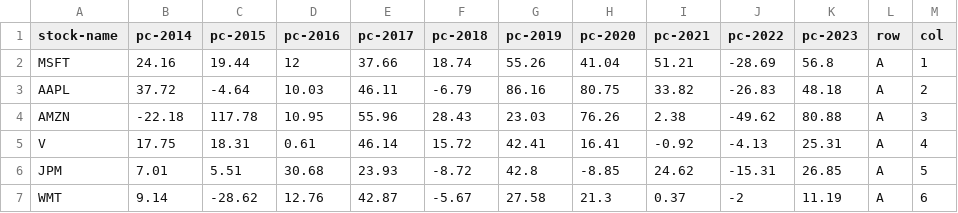
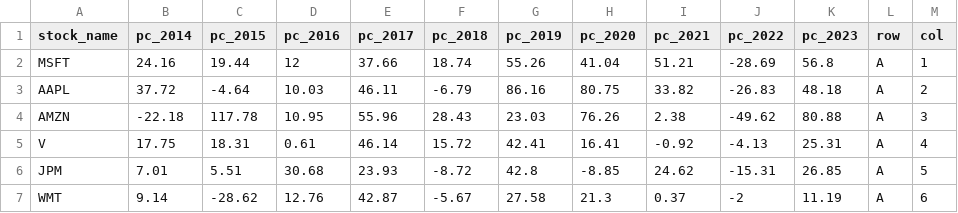
Before and after one commit to olaolatunbos/Robustness-of-BERT-and-roBERTa-fine-tuned-for-argument-mining, a CSV file: stocks.csv, drawn as a sheet; only a part is shown.

Commit message:
Update stocks.csv

```diff
--- a/stocks.csv
+++ b/stocks.csv
@@ -1,2 +1,2 @@
-stock-name,pc-2014,pc-2015,pc-2016,pc-2017,pc-2018,pc-2019,pc-2020,pc-2021,pc-2022,pc-2023,row,col
+stock_name,pc_2014,pc_2015,pc_2016,pc_2017,pc_2018,pc_2019,pc_2020,pc_2021,pc_2022,pc_2023,row,col
 MSFT,24.16,19.44,12,37.66,18.74,55.26,41.04,51.21,-28.69,56.8,A,1
```
